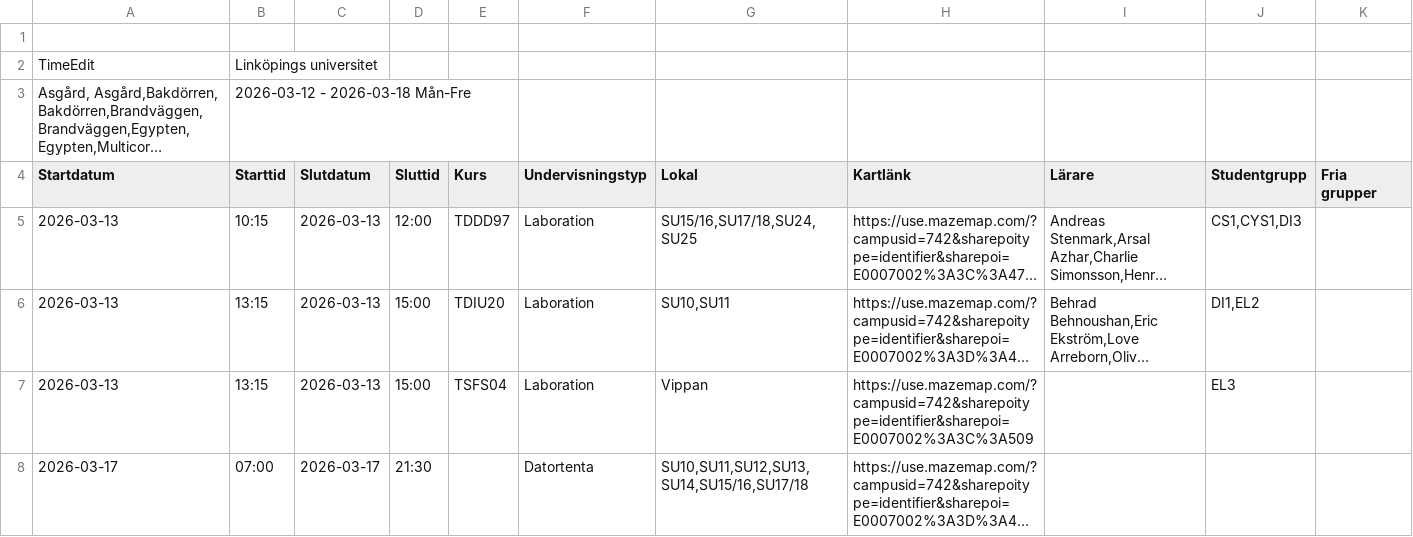
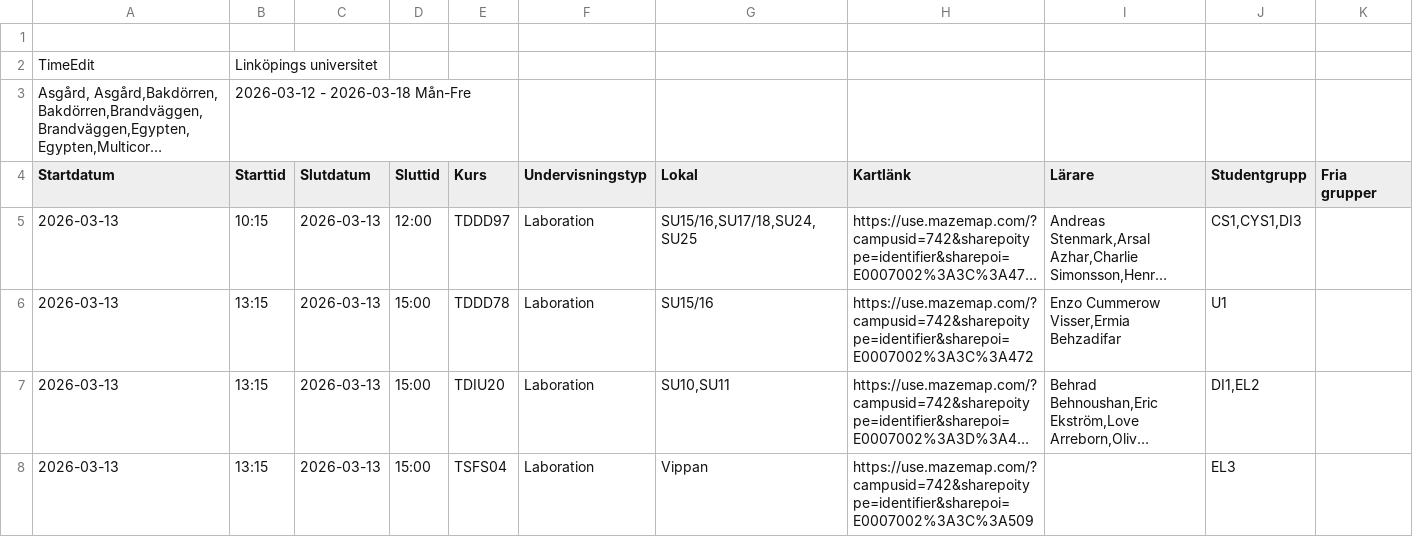
Before and after one commit to saltlakrits/saltlakrits.github.io, a CSV file: data/schedule.csv, drawn as a sheet; only a part is shown; the shorter side is filled out with more unchanged rows; long unchanged cells end in …; rows hold the shown columns only; the diff covers the shown part only; the diff names each change by its address in the sheet, - before the commit and + after, or states it on an @@ line.

```diff
--- a/data/schedule.csv
+++ b/data/schedule.csv
+row 6: 2026-03-13 | 13:15 | 2026-03-13 | 15:00 | TDDD78 | Laboration | SU15/16 | https://use.mazemap.com/?campusid=742&sharepoitype=identifier&sharepoi=E0007002%3A3C%3A472 | Enzo Cummerow Visser,Ermia Behzadifar | U1
```
Also changed, not shown: 1 added row elsewhere in this file.
